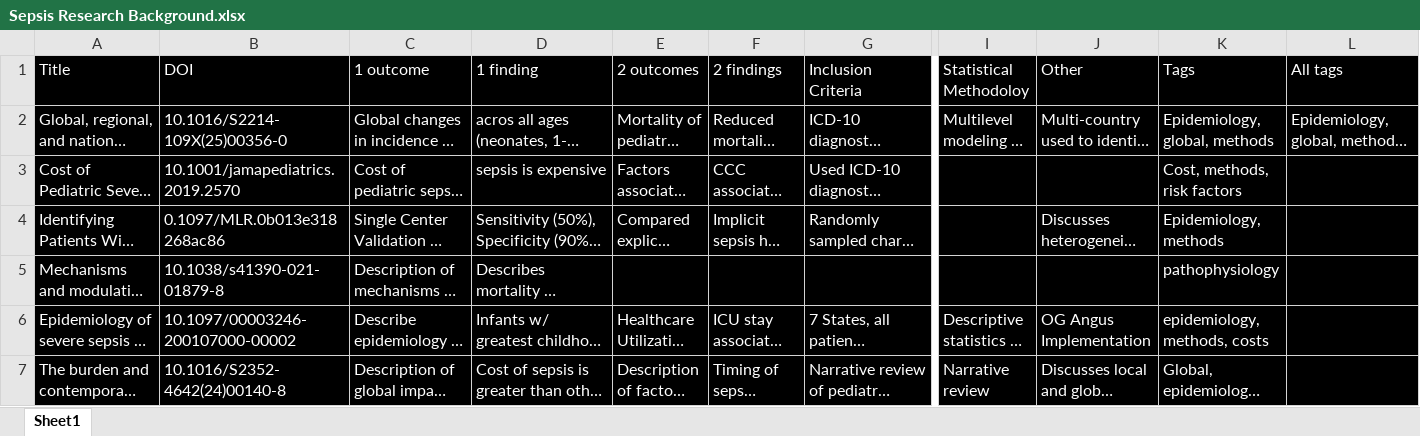
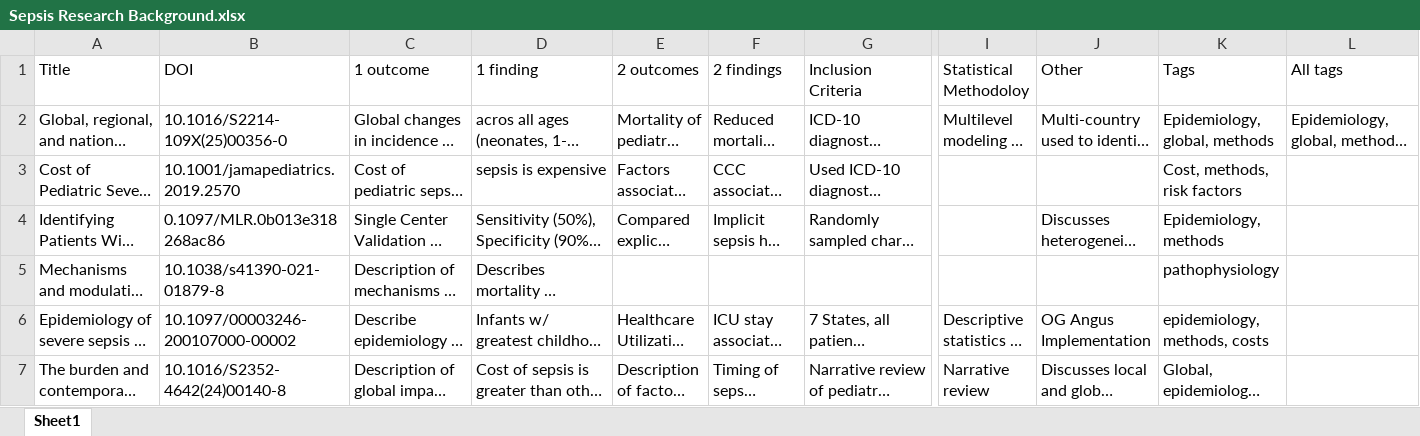
Before and after one commit to rummie12/Sepsis, an Excel workbook: Sepsis Research Background.xlsx, sheet Sheet1, drawn as a sheet; only a part is shown, gaps mark what is left out; long unchanged cells end in …; values as stored, in another font and other column widths than the file's, no borders; the diff covers the shown part only; the diff names each change by its address in the sheet, - before the commit and + after, or states it on an @@ line.

Commit message:
2201 21726

```diff
--- a/Sepsis Research Background.xlsx (sheet Sheet1)
+++ b/Sepsis Research Background.xlsx (sheet Sheet1)
-A1:L7 fill: #000000
+A1:L7 fill: none
-A1:L1 text colour: #FFFFFF
+A1:L1 text colour: black
-A2:G4 text colour: #FFFFFF
+A2:G4 text colour: black
-I2:L2 text colour: #FFFFFF
+I2:L2 text colour: black
-K3 text colour: #FFFFFF
+K3 text colour: black
-J4:K4 text colour: #FFFFFF
+J4:K4 text colour: black
-A5:D5 text colour: #FFFFFF
+A5:D5 text colour: black
-K5 text colour: #FFFFFF
+K5 text colour: black
-A6:G7 text colour: #FFFFFF
+A6:G7 text colour: black
-I6:K7 text colour: #FFFFFF
+I6:K7 text colour: black
```
Also changed, not shown: cell formats elsewhere in this sheet.
